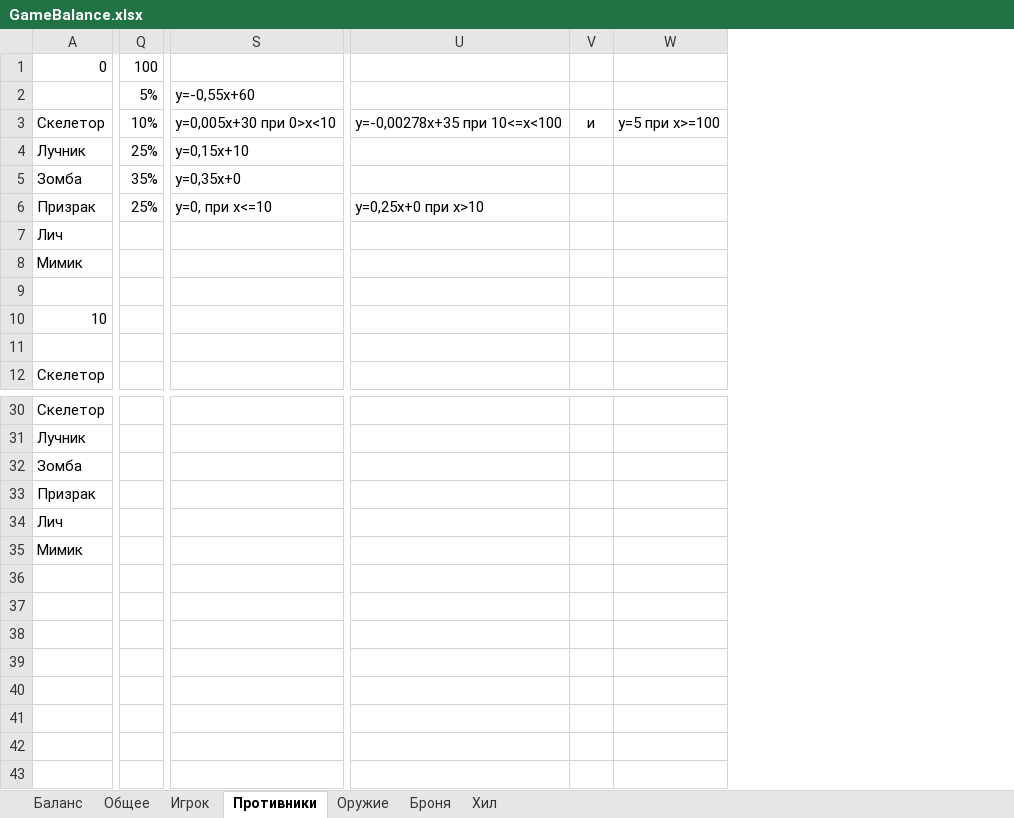
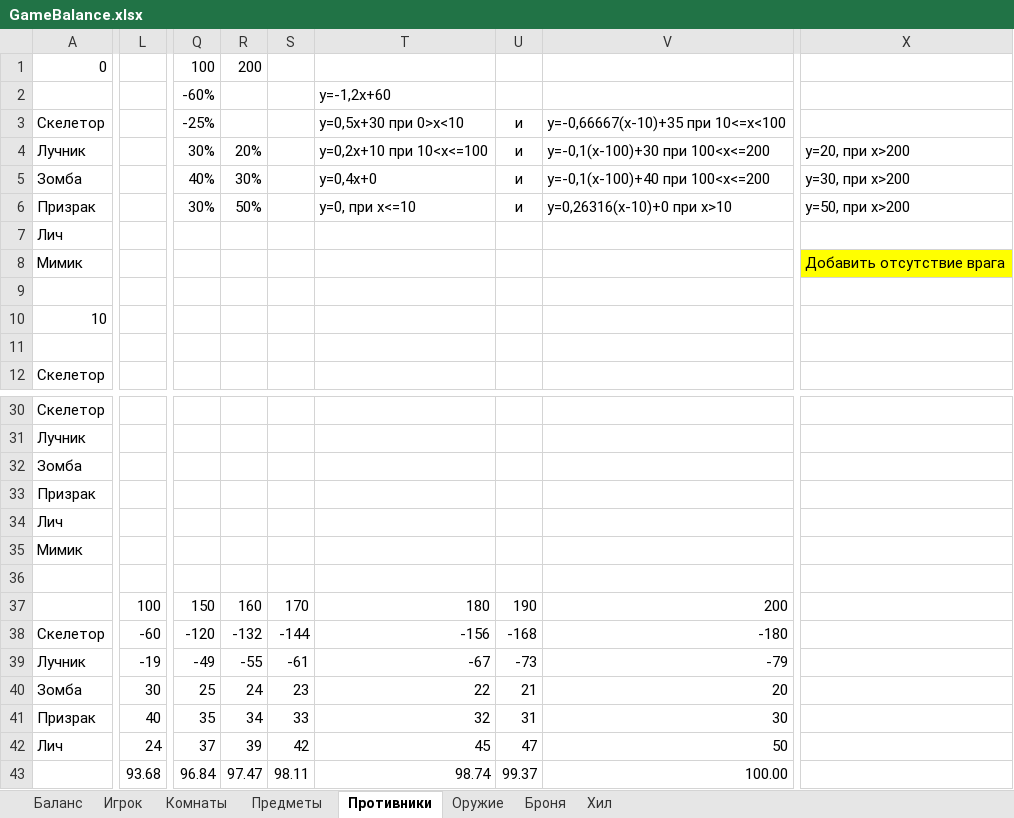
Before and after one commit to Ka666aH/TextGameAPI, an Excel workbook: GameBalance.xlsx, sheet Противники, drawn as a sheet; only a part is shown, gaps mark what is left out; values as stored, in another font and other column widths than the file's, no borders; charts and pictures not drawn; removed rows and columns are numbered as before the commit, all else as after; rows hold the shown columns only; the diff covers the shown part only; the diff names each change by its address in the sheet, - before the commit and + after, or states it on an @@ line.

```diff
--- a/GameBalance.xlsx (sheet Противники)
+++ b/GameBalance.xlsx (sheet Противники)
-sheet tab: Общее
+sheet tab: Предметы
+sheet tab: Комнаты
@@ sheet tab order changed: Баланс | Игрок | Комнаты | Предметы | Противники | Оружие | Броня | Хил @@
+column L, empty
-column Q, rows 1-6: 100 | 5% | 10% | 25% | 35% | 25%
-column S, rows 2-6: y=-0,55x+60 | y=0,005x+30 при 0>x<10 | y=0,15x+10 | y=0,35x+0 | у=0, при x<=10
+column Q, rows 1-6: 100 | -60% | -25% | 30% | 40% | 30%
+column R, rows 1-6: 200 |  |  | 20% | 30% | 50%
+column S, empty
+column T, rows 2-6: y=-1,2x+60 | y=0,5x+30 при 0>x<10 | y=0,2x+10 при 10<x<=100 | y=0,4x+0 | у=0, при x<=10
+column U, rows 3-6: all и
+column V, rows 3-6: y=-0,66667(x-10)+35 при 10<=x<100 | y=-0,1(x-100)+30 при 100<x<=200 | y=-0,1(x-100)+40 при 100<x<=200 | y=0,26316(x-10)+0 при x>10
-column U, rows 3-6: y=-0,00278x+35 при 10<=x<100 |  |  | y=0,25x+0 при x>10
-column V, row 3: и
-column W, row 3: y=5 при x>=100
+column X, rows 4-8: у=20, при x>200 | у=30, при x>200 | у=50, при x>200 |  | Добавить отсутствие врага
+row 36: (empty)
+row 37:  | 100 | 150 | 160 | 170 | 180 | 190 | 200
+row 38: Скелетор | -60 | -120 | -132 | -144 | -156 | -168 | -180
+row 39: Лучник | -19 | -49 | -55 | -61 | -67 | -73 | -79
+row 40: Зомба | 30 | 25 | 24 | 23 | 22 | 21 | 20
+row 41: Призрак | 40 | 35 | 34 | 33 | 32 | 31 | 30
+row 42: Лич | 24 | 37 | 39 | 42 | 45 | 47 | 50
+row 43:  | 93.68 | 96.84 | 97.47 | 98.11 | 98.74 | 99.37 | 100.00
```
Also changed, not shown: 2 removed columns and 3 edited cells elsewhere in this sheet, sheet Предметы, formulas that keep their value, charts or pictures, 1 other file.
